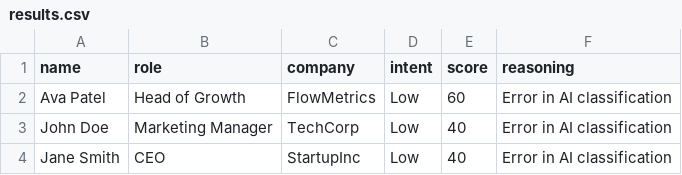
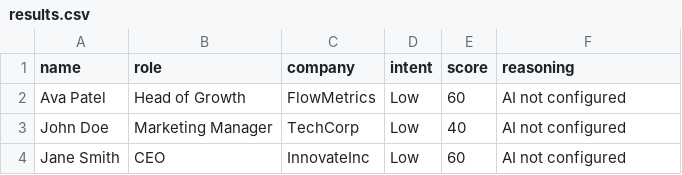
Before and after one commit to Bhavya022/lead-scoring-backend, a CSV file: results.csv, drawn as a sheet.

```diff
--- a/results.csv
+++ b/results.csv
@@ -1,4 +1,4 @@
 name,role,company,intent,score,reasoning
-Ava Patel,Head of Growth,FlowMetrics,Low,60,"Error in AI classification"
-John Doe,Marketing Manager,TechCorp,Low,40,"Error in AI classification"
-Jane Smith,CEO,StartupInc,Low,40,"Error in AI classification"
+Ava Patel,Head of Growth,FlowMetrics,Low,60,"AI not configured"
+John Doe,Marketing Manager,TechCorp,Low,40,"AI not configured"
+Jane Smith,CEO,InnovateInc,Low,60,"AI not configured"
```
Also changed, not shown: test_leads.csv, 3 other files.
